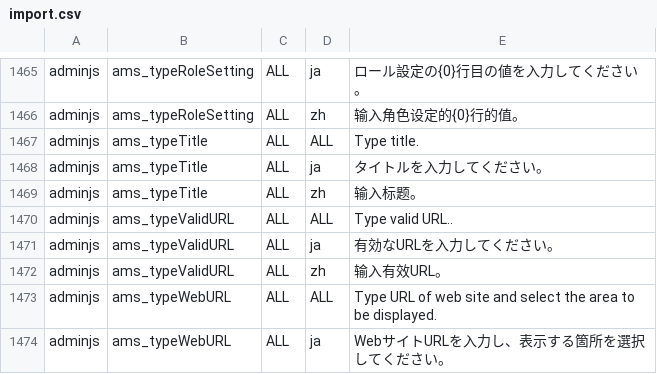
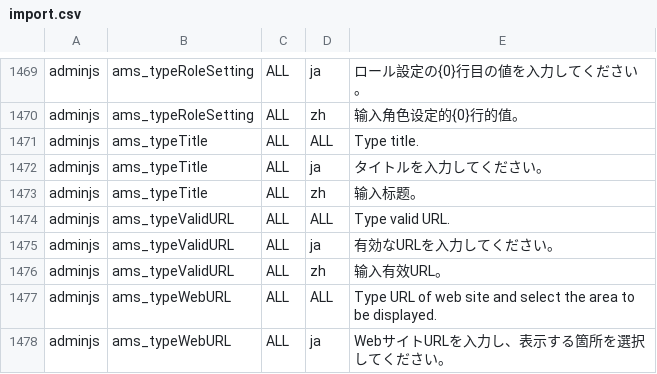
Before and after one commit to vineet0208/infoscoop, a CSV file: src/initdb/data/i18n/import.csv, drawn as a sheet; only a part is shown, gaps mark what is left out; the diff covers the shown part only.

```diff
--- a/src/initdb/data/i18n/import.csv
+++ b/src/initdb/data/i18n/import.csv
@@ -1469,3 +1473,3 @@
 "adminjs","ams_typeTitle","ALL","zh","输入标题。"
-"adminjs","ams_typeValidURL","ALL","ALL","Type valid URL.."
+"adminjs","ams_typeValidURL","ALL","ALL","Type valid URL."
 "adminjs","ams_typeValidURL","ALL","ja","有効なURLを入力してください。"
```
Also changed, not shown: 5 added rows and 4 edited cells elsewhere in this file.
